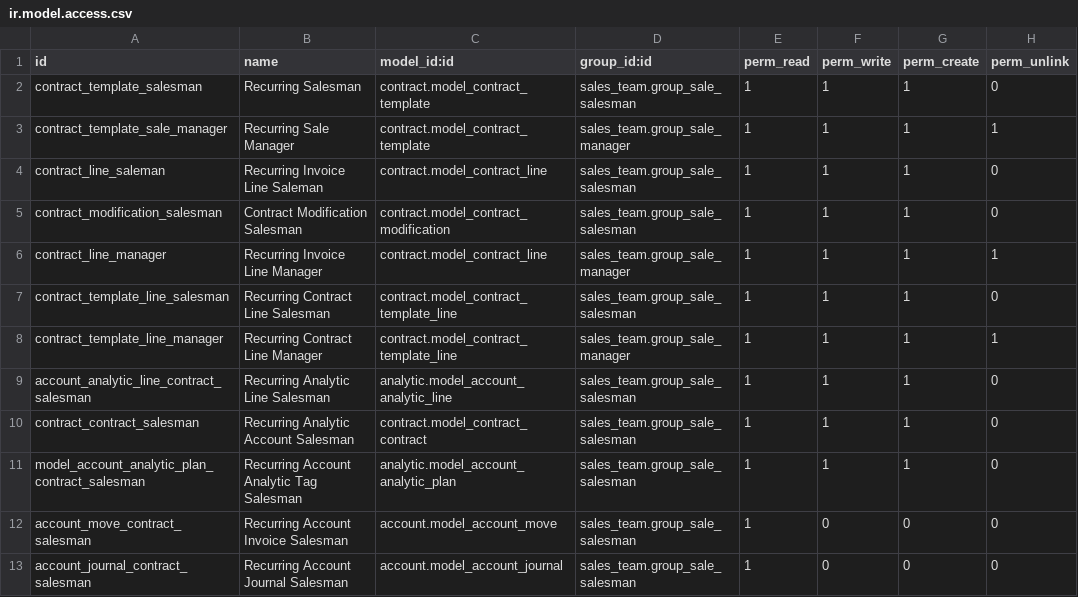
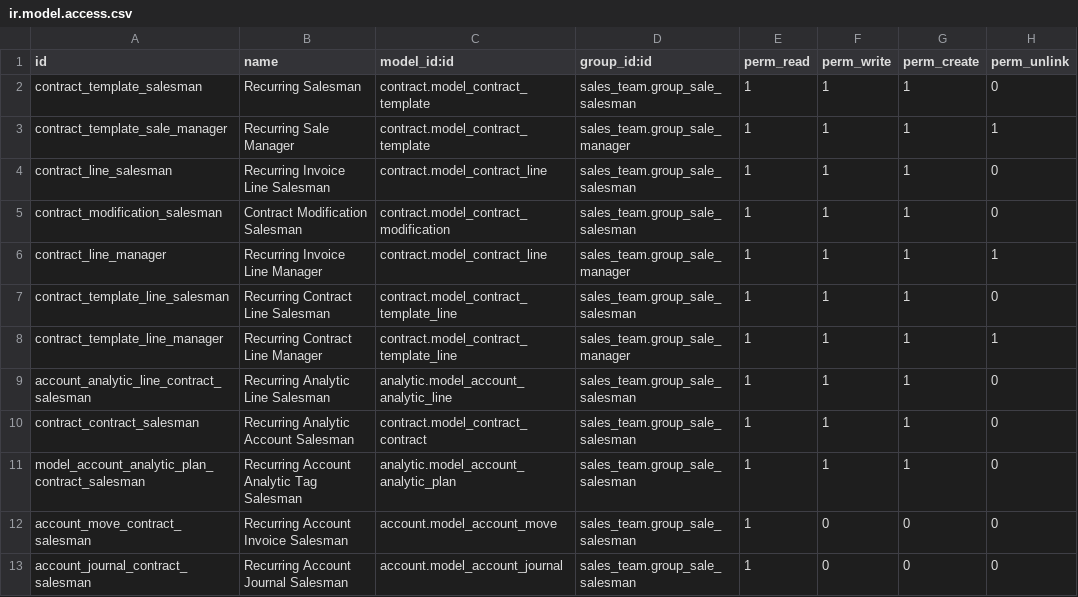
Before and after one commit to c4a8-odoo/module-oca-contract, a CSV file: contract_sale/security/ir.model.access.csv, drawn as a sheet.

```diff
--- a/contract_sale/security/ir.model.access.csv
+++ b/contract_sale/security/ir.model.access.csv
@@ -3,3 +3,3 @@
 "contract_template_sale_manager","Recurring Sale Manager","contract.model_contract_template","sales_team.group_sale_manager",1,1,1,1
-"contract_line_saleman","Recurring Invoice Line Saleman","contract.model_contract_line","sales_team.group_sale_salesman",1,1,1,0
+"contract_line_salesman","Recurring Invoice Line Salesman","contract.model_contract_line","sales_team.group_sale_salesman",1,1,1,0
 "contract_modification_salesman","Contract Modification Salesman","contract.model_contract_modification","sales_team.group_sale_salesman",1,1,1,0
```
